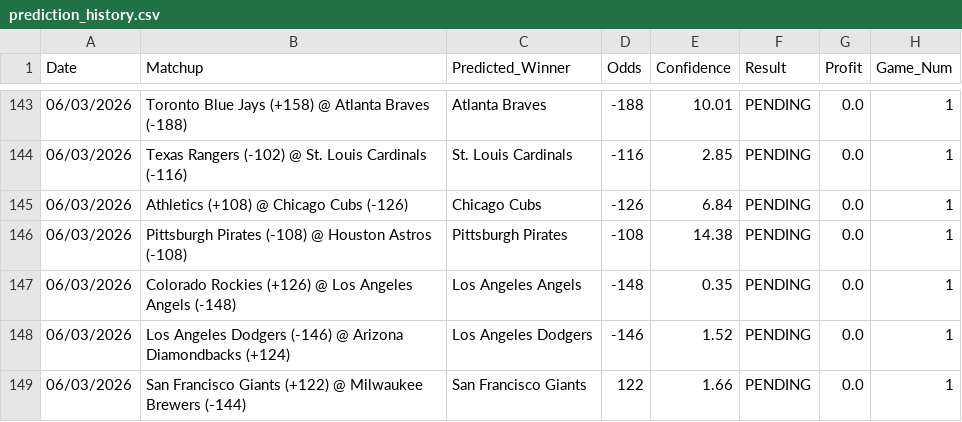
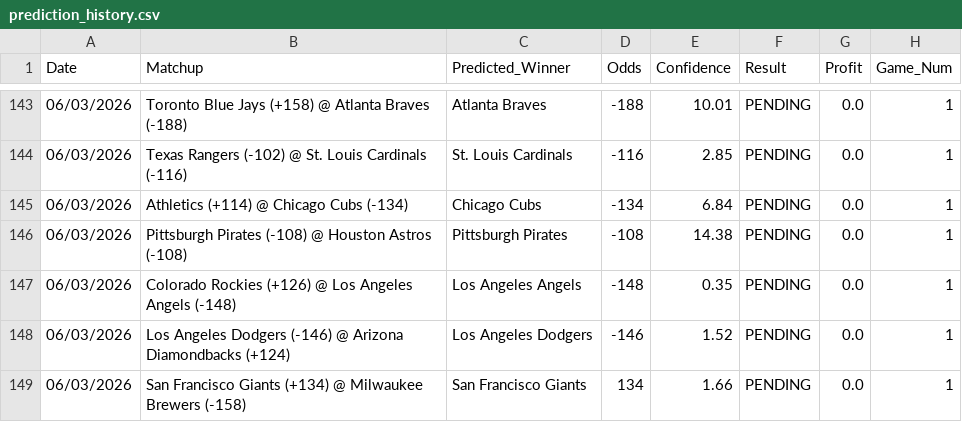
Before and after one commit to HHRUS90/mlb-edge-analyzer, a CSV file: prediction_history.csv, drawn as a sheet; only a part is shown, gaps mark what is left out.

```diff
--- a/prediction_history.csv
+++ b/prediction_history.csv
@@ -144,3 +144,3 @@ Date,Matchup,Predicted_Winner,Odds,Confidence,Result,Profit,Game_Num
 06/03/2026,Texas Rangers (-102) @ St. Louis Cardinals (-116),St. Louis Cardinals,-116,2.85,PENDING,0.0,1
-06/03/2026,Athletics (+108) @ Chicago Cubs (-126),Chicago Cubs,-126,6.84,PENDING,0.0,1
+06/03/2026,Athletics (+114) @ Chicago Cubs (-134),Chicago Cubs,-134,6.84,PENDING,0.0,1
 06/03/2026,Pittsburgh Pirates (-108) @ Houston Astros (-108),Pittsburgh Pirates,-108,14.38,PENDING,0.0,1
@@ -148,2 +148,2 @@ Date,Matchup,Predicted_Winner,Odds,Confidence,Result,Profit,Game_Num
 06/03/2026,Los Angeles Dodgers (-146) @ Arizona Diamondbacks (+124),Los Angeles Dodgers,-146,1.52,PENDING,0.0,1
-06/03/2026,San Francisco Giants (+122) @ Milwaukee Brewers (-144),San Francisco Giants,122,1.66,PENDING,0.0,1
+06/03/2026,San Francisco Giants (+134) @ Milwaukee Brewers (-158),San Francisco Giants,134,1.66,PENDING,0.0,1
```
Also changed, not shown: 3 other files.
